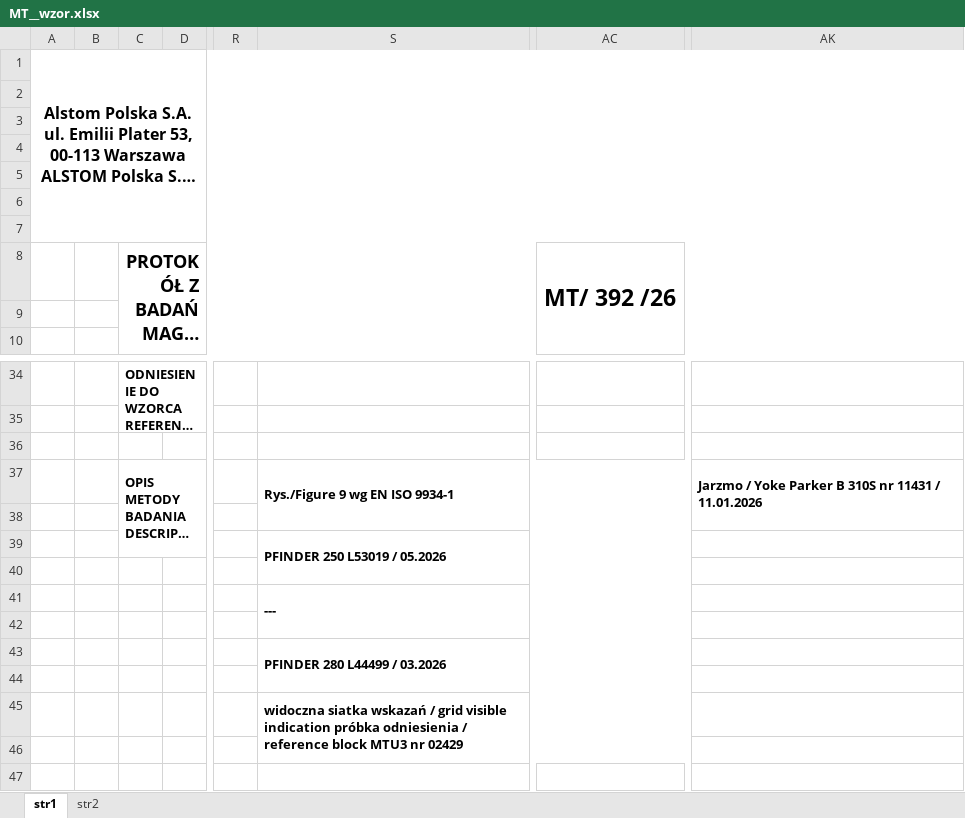
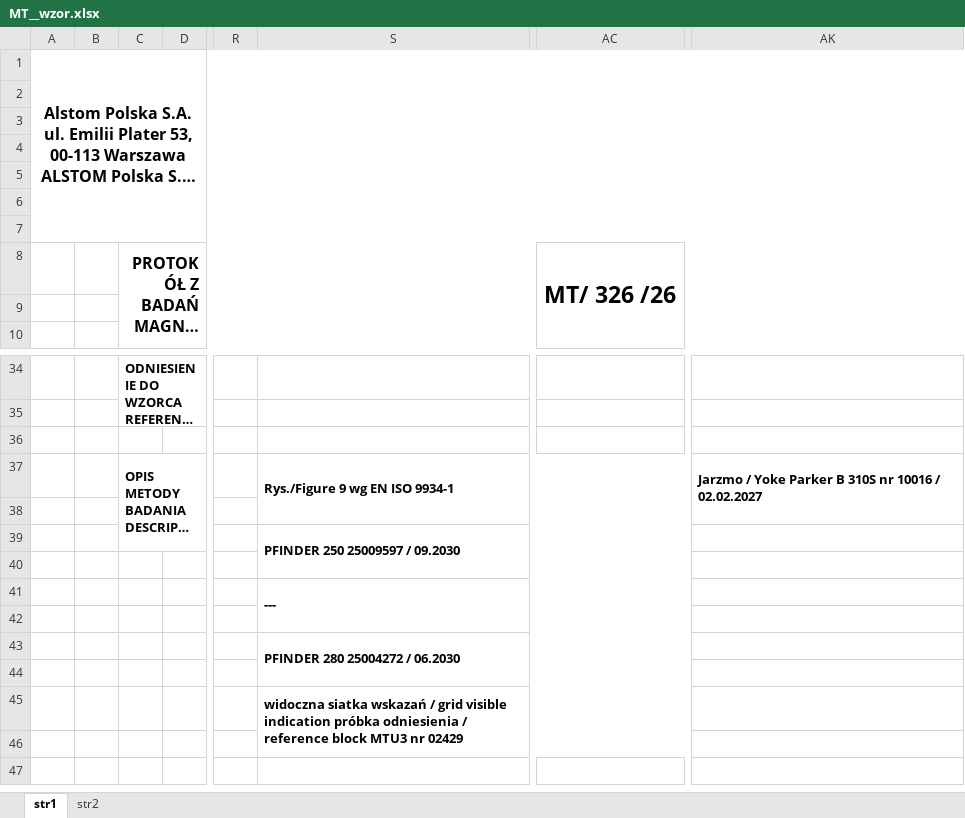
Before and after one commit to olgierdmoryc-oss/ndt-app, an Excel workbook: MT__wzor.xlsx, sheet str1, drawn as a sheet; only a part is shown, gaps mark what is left out; long unchanged cells end in …; values as stored, in another font and other column widths than the file's, no borders; charts and pictures not drawn; the diff names each change by its address in the sheet, - before the commit and + after, or states it on an @@ line.

```diff
--- a/MT__wzor.xlsx (sheet str1)
+++ b/MT__wzor.xlsx (sheet str1)
@@ C8 text size: smaller @@
-AC8: MT/ 392 /26
+AC8: MT/ 326 /26
-AK37: …310S nr 11431 / 11.01.2026
+AK37: …310S nr 10016 / 02.02.2027
-S39: PFINDER 250 L53019 / 05.2026
+S39: PFINDER 250 25009597 / 09.2030
-S43: PFINDER 280 L44499 / 03.2026
+S43: PFINDER 280 25004272 / 06.2030
```
Also changed, not shown: sheet str2, formulas that keep their value, charts or pictures, PT__wzor.xlsx, UT__wzor.xlsx, 2 other files.
